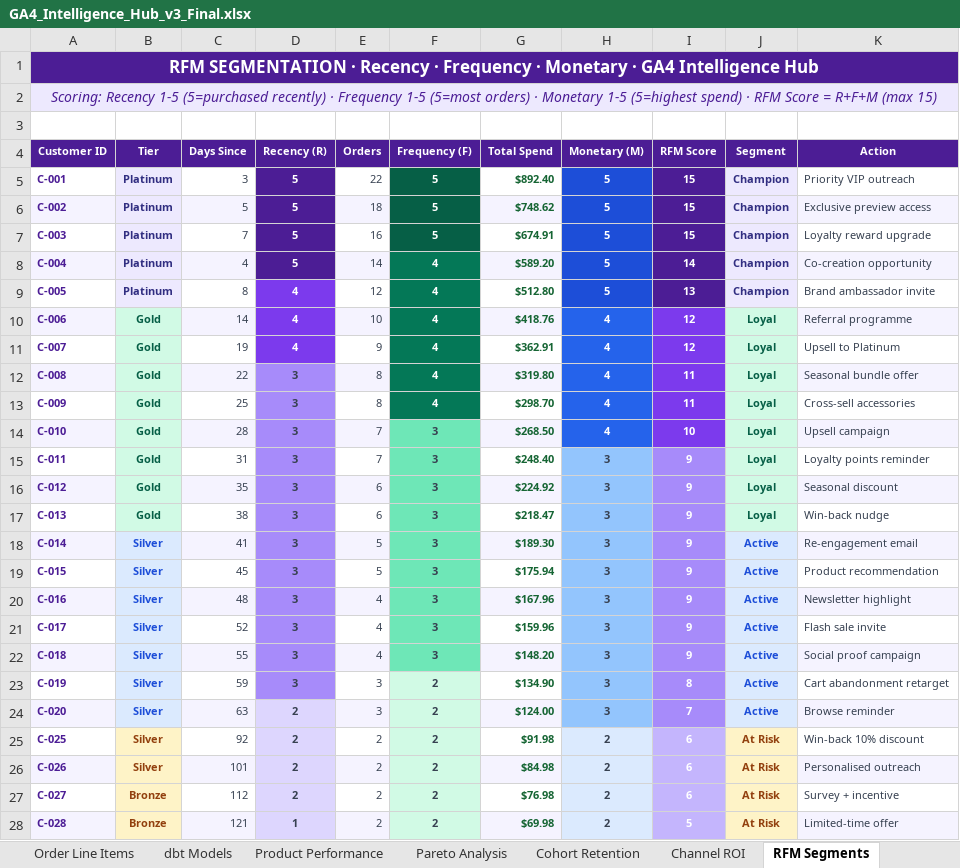
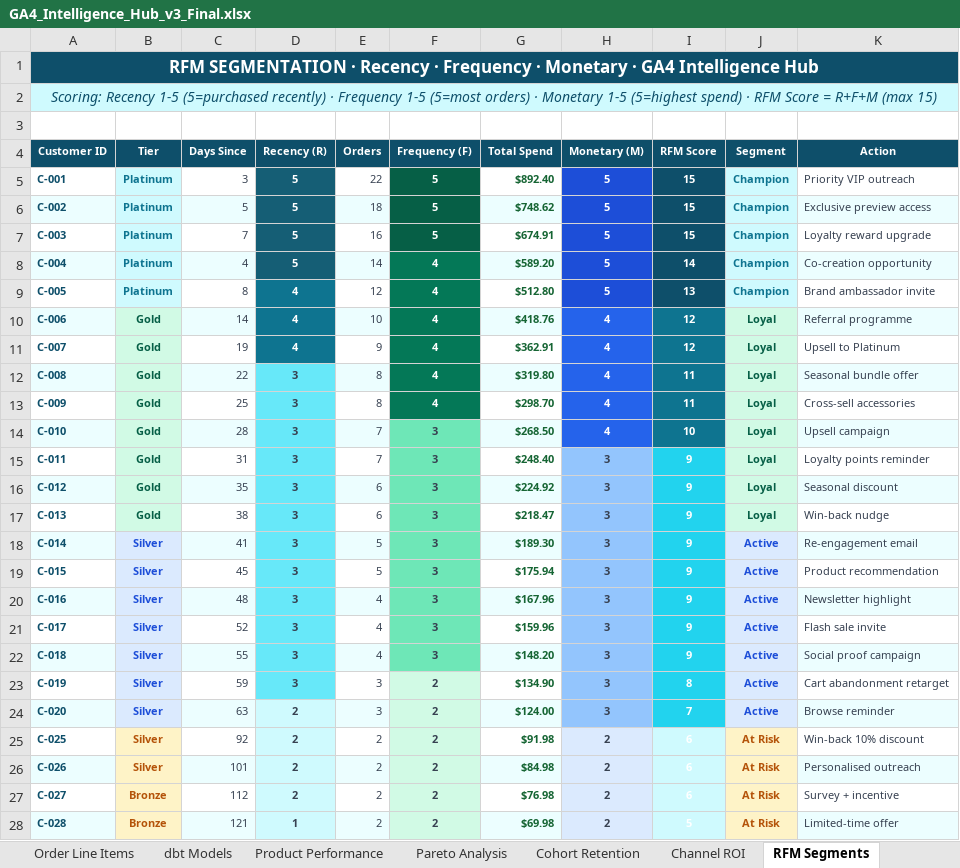
Before and after one commit to anthonyapollis/ga4-intelligence-hub, an Excel workbook: GA4_Intelligence_Hub_v3_Final.xlsx, sheet RFM Segments, drawn as a sheet; only a part is shown; values as stored, in another font and other column widths than the file's, no borders; the diff covers the shown part only; the diff names each change by its address in the sheet, - before the commit and + after, or states it on an @@ line.

Commit message:
Restyle 5 analytical sheets with distinct colour palettes
Product Performance: rose/crimson  |  Pareto: deep indigo
Cohort Retention: amber heatmap    |  Channel ROI: emerald green
RFM Segments: cyan/sky-blue with per-tier badge colours

```diff
--- a/GA4_Intelligence_Hub_v3_Final.xlsx (sheet RFM Segments)
+++ b/GA4_Intelligence_Hub_v3_Final.xlsx (sheet RFM Segments)
-A1 fill: #4C1D95
+A1 fill: #0E4F6A
@@ A2 text colour: #4C1D95 → #0E4F6A, fill: #EDE9FE → #CFFAFE @@
-A4:K4 fill: #4C1D95
+A4:K4 fill: #0E4F6A
-A5:A28 text colour: #4C1D95
+A5:A28 text colour: #0E4F6A
@@ B5:B9 fill: #EDE9FE → #CFFAFE, text colour: #312E81 → #0E7490 @@
-D5:D8 fill: #4C1D95
+D5:D8 fill: #155E75
-I5:I9 fill: #4C1D95
+I5:I9 fill: #0E4F6A
@@ J5:J9 fill: #EDE9FE → #CFFAFE, text colour: #312E81 → #0E7490 @@
-D9:D11 fill: #7C3AED
+D9:D11 fill: #0E7490
-I10:I14 fill: #7C3AED
+I10:I14 fill: #0E7490
-D12:D23 fill: #A78BFA
+D12:D23 fill: #67E8F9
-I15:I24 fill: #A78BFA
+I15:I24 fill: #22D3EE
-D24:D28 fill: #DDD6FE
+D24:D28 fill: #CFFAFE
-B25:B28 text colour: #92400E
+B25:B28 text colour: #B45309
-I25:I28 fill: #C4B5FD
+I25:I28 fill: #CFFAFE
-J25:J28 text colour: #92400E
+J25:J28 text colour: #B45309
```
Also changed, not shown: cell formats elsewhere in this sheet, sheet Product Performance, sheet Pareto Analysis, sheet Channel ROI, sheet Cohort Retention, 1 other file.
